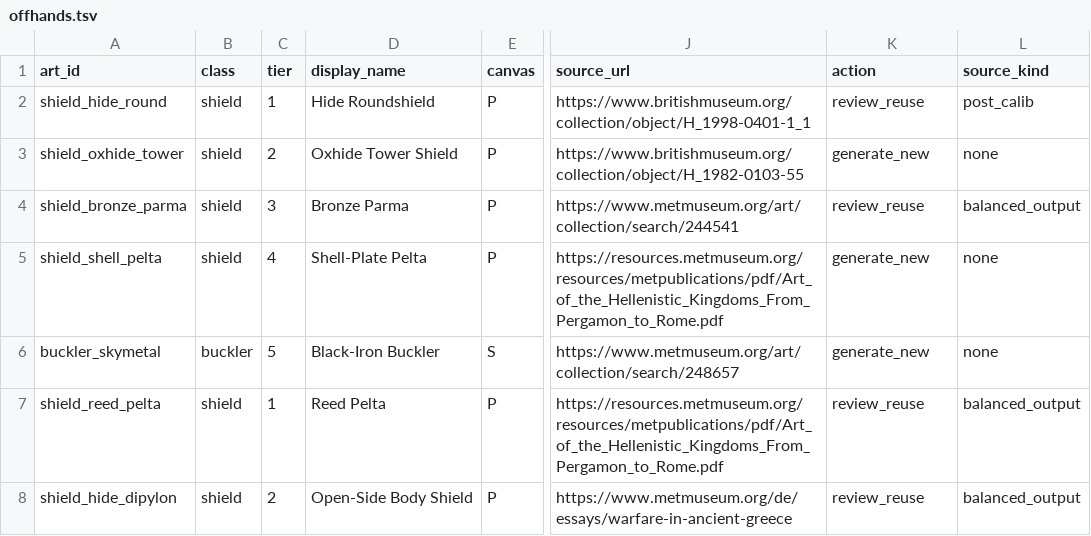
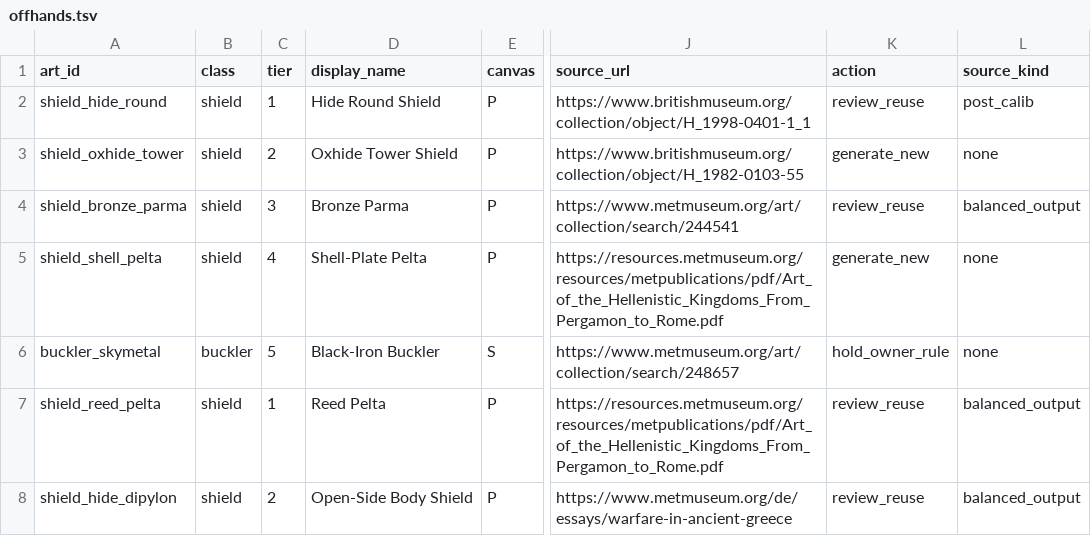
Before and after one commit to alexkorol/WIZARD, a TSV file: tools/rpg_inventory/core/expansion_ready/offhands.tsv, drawn as a sheet; only a part is shown, gaps mark what is left out; the diff covers the shown part only; the diff names each change by its address in the sheet, - before the commit and + after, or states it on an @@ line.

Commit message:
Purge: art-pipeline coinages renamed, iron and glass targets held, every doc term classified
- rename-map.json: 25 more entries for compound item names in the art pipeline (Broadblade,
  Forksword, Leafblade, Clayweight, Snareline, Bodyshield, Warcrown, Turtleshell,
  Nightglass, Ringblade, Greatblade, Redglass, Blackline, Footbags, Greatclub, Shortblade,
  Roundshield, Warbanner, Silkroad, Spellcrafter) applied to the target lists and docs.
- 72 expansion_ready rows whose generated item is iron, steel or glass get action
  hold_owner_rule (rule 12); validate_expansion_ready.py rejects such rows under any
  generate or reuse action; RUNBOOK and the manifest schema say so.
- term-verdicts.json: all 277 doc-only terms classified (real-world, technical,
  other-game, plain; 23 coinages purged). TERM-INVENTORY and the glossary regenerated.

```diff
--- a/tools/rpg_inventory/core/expansion_ready/offhands.tsv
+++ b/tools/rpg_inventory/core/expansion_ready/offhands.tsv
-D2 (display_name): Hide Roundshield
+D2 (display_name): Hide Round Shield
-K6 (action): generate_new
+K6 (action): hold_owner_rule
```
Also changed, not shown: 23 edited cells elsewhere in this file, tools/rpg_inventory/core/expansion_ready/armor_helms.tsv, tools/rpg_inventory/core/expansion_ready/auxiliary.tsv, 37 other files.
